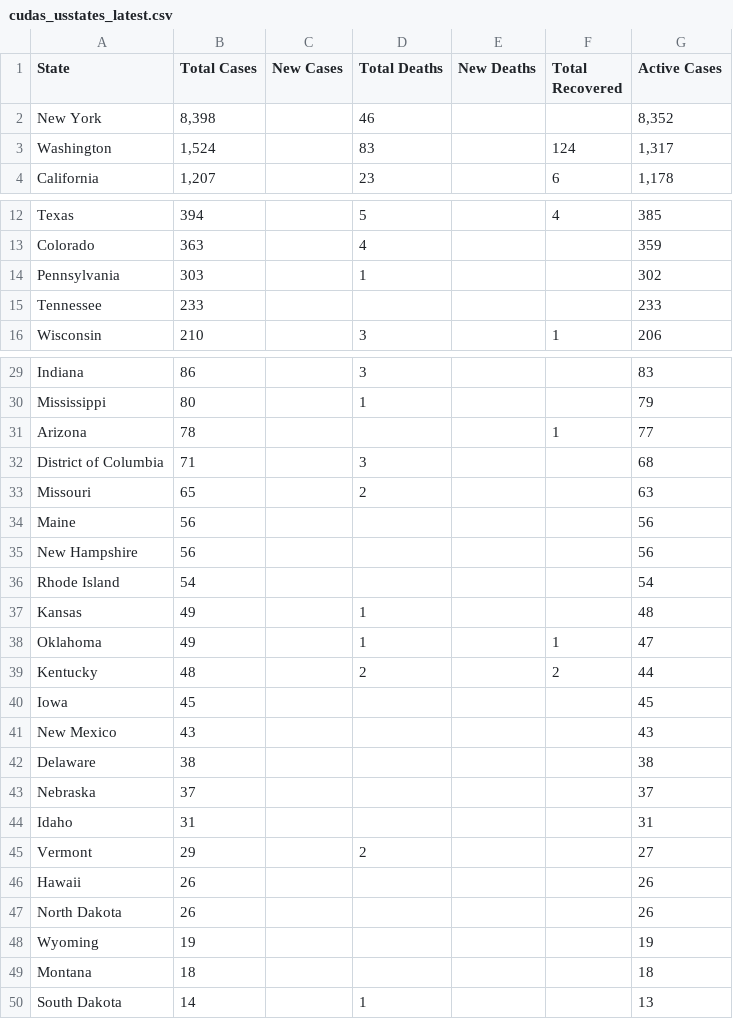
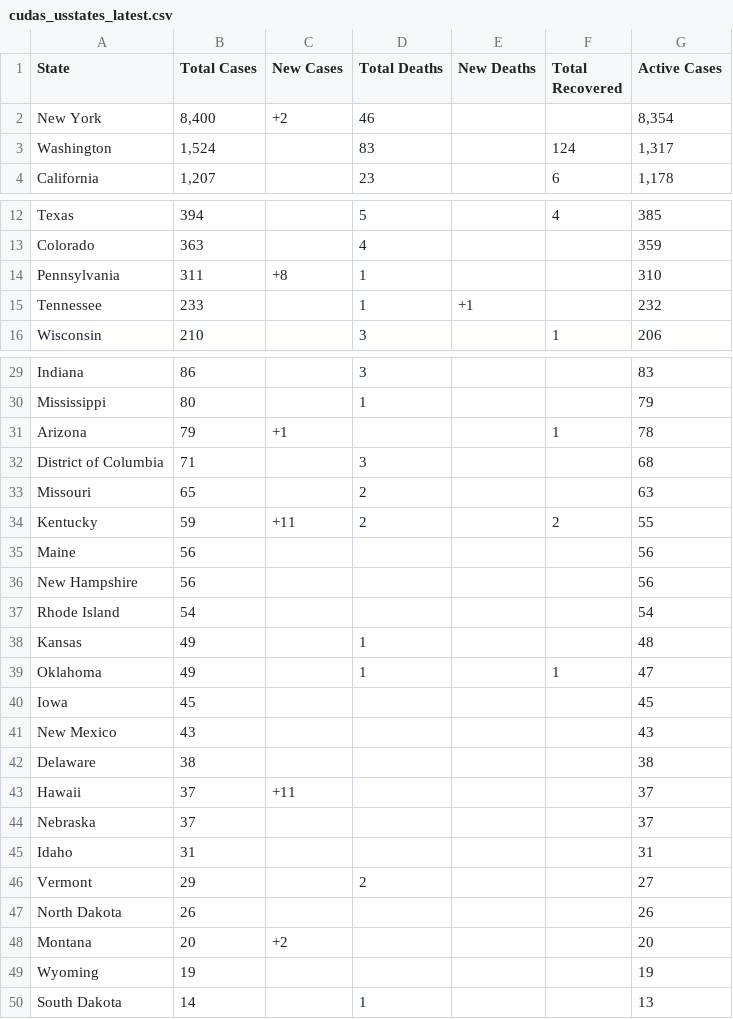
Before and after one commit to WeatherEric/covid19, a CSV file: latestdata/cudas_usstates_latest.csv, drawn as a sheet; only a part is shown, gaps mark what is left out; the diff covers the shown part only.

Commit message:
20200321 00:30:01Z Upload

```diff
--- a/latestdata/cudas_usstates_latest.csv
+++ b/latestdata/cudas_usstates_latest.csv
@@ -1,3 +1,3 @@
 State,Total Cases,New Cases,Total Deaths,New Deaths,Total Recovered,Active Cases
-New York,"8,398",,46,,,"8,352"
+New York,"8,400",+2,46,,,"8,354"
 Washington,"1,524",,83,,124,"1,317"
@@ -13,4 +13,4 @@ Texas,394,,5,,4,385
 Colorado,363,,4,,,359
-Pennsylvania,303,,1,,,302
-Tennessee,233,,,,,233
+Pennsylvania,311,+8,1,,,310
+Tennessee,233,,1,+1,,232
 Wisconsin,210,,3,,1,206
@@ -30,5 +30,6 @@ Indiana,86,,3,,,83
 Mississippi,80,,1,,,79
-Arizona,78,,,,1,77
+Arizona,79,+1,,,1,78
 District of Columbia,71,,3,,,68
 Missouri,65,,2,,,63
+Kentucky,59,+11,2,,2,55
 Maine,56,,,,,56
@@ -38,3 +39,2 @@ Kansas,49,,1,,,48
 Oklahoma,49,,1,,1,47
-Kentucky,48,,2,,2,44
 Iowa,45,,,,,45
@@ -42,2 +42,3 @@ New Mexico,43,,,,,43
 Delaware,38,,,,,38
+Hawaii,37,+11,,,,37
 Nebraska,37,,,,,37
@@ -45,6 +46,5 @@ Idaho,31,,,,,31
 Vermont,29,,2,,,27
-Hawaii,26,,,,,26
 North Dakota,26,,,,,26
+Montana,20,+2,,,,20
 Wyoming,19,,,,,19
-Montana,18,,,,,18
 South Dakota,14,,1,,,13
```
Also changed, not shown: 3 edited cells elsewhere in this file.
